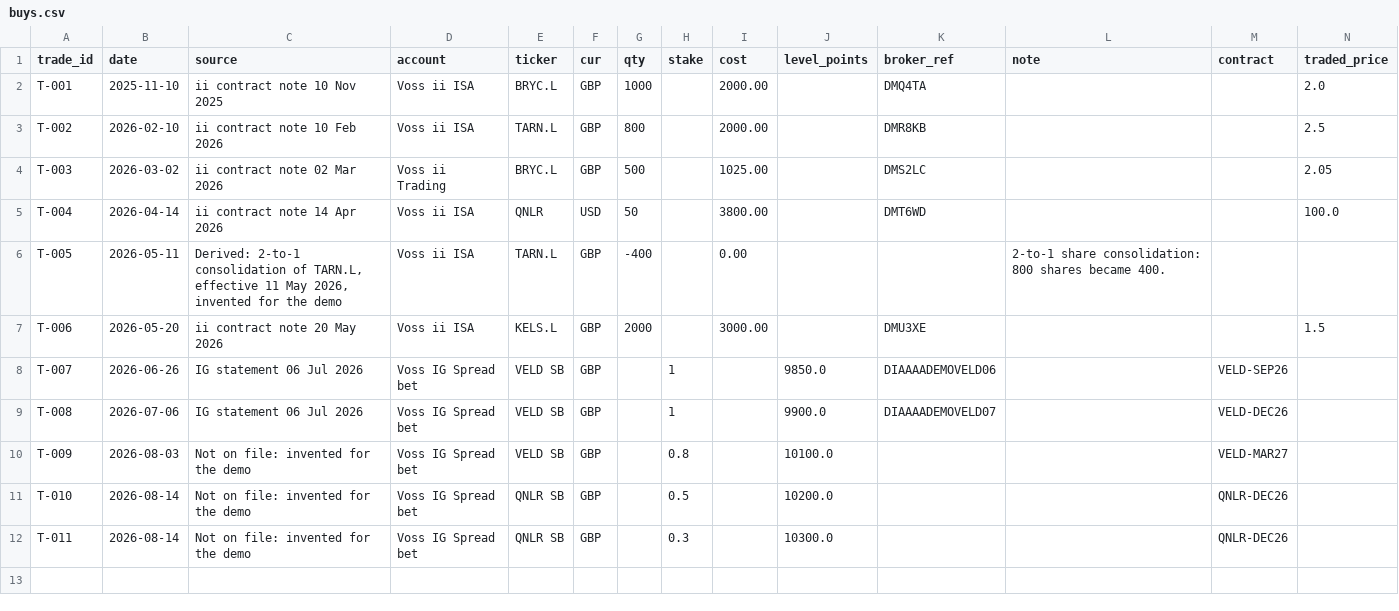
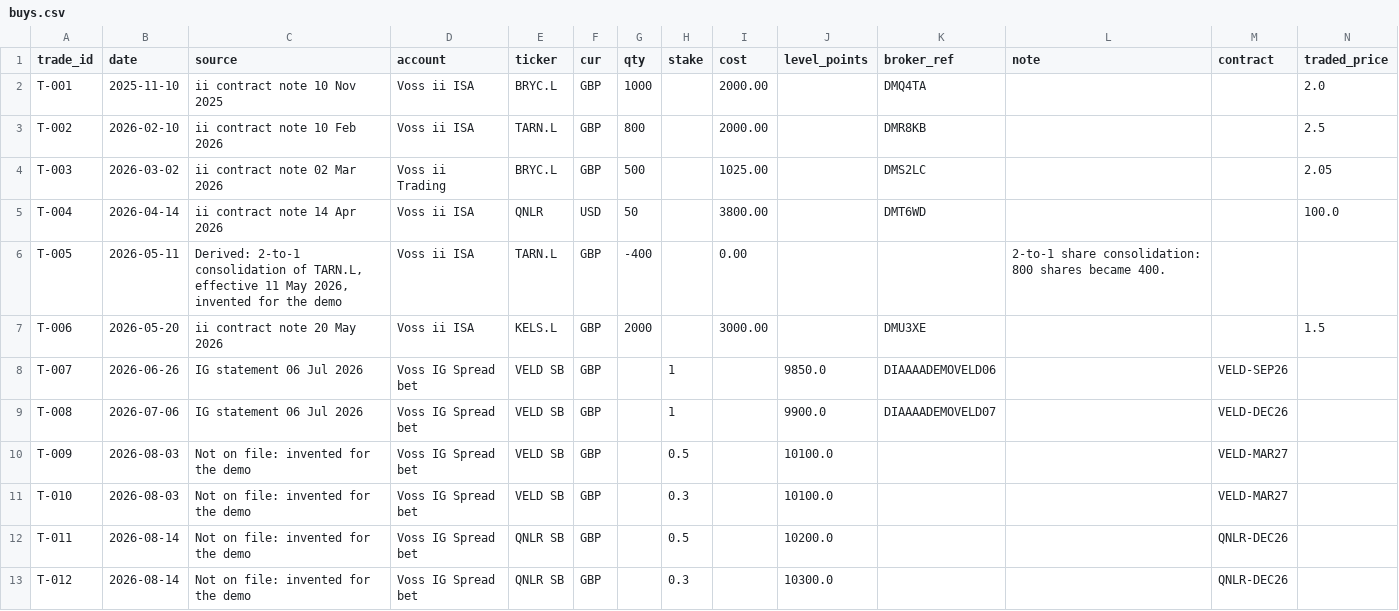
Before and after one commit to rgjhkybwwf-glitch/portfusion, a CSV file: src/portfusion/demo/store/buys.csv, drawn as a sheet; only a part is shown; rows hold the shown columns only; the diff names each change by its address in the sheet, - before the commit and + after, or states it on an @@ line.

```diff
--- a/src/portfusion/demo/store/buys.csv
+++ b/src/portfusion/demo/store/buys.csv
-H10 (stake): 0.8
+H10 (stake): 0.5
-B11 (date): 2026-08-14
+B11 (date): 2026-08-03
-E11 (ticker): QNLR SB
+E11 (ticker): VELD SB
-H11 (stake): 0.5
+H11 (stake): 0.3
-J11 (level_points): 10200.0
+J11 (level_points): 10100.0
-M11 (contract): QNLR-DEC26
+M11 (contract): VELD-MAR27
-H12 (stake): 0.3
+H12 (stake): 0.5
-J12 (level_points): 10300.0
+J12 (level_points): 10200.0
+row 13: T-012 | 2026-08-14 | Not on file: invented for the demo | Voss IG Spread bet | QNLR SB | GBP |  | 0.3 |  | 10300.0 |  |  | QNLR-DEC26
```
Also changed, not shown: src/portfusion/demo/store/account-statements.csv, src/portfusion/demo/store/capital-movements.csv, 9 other files.
